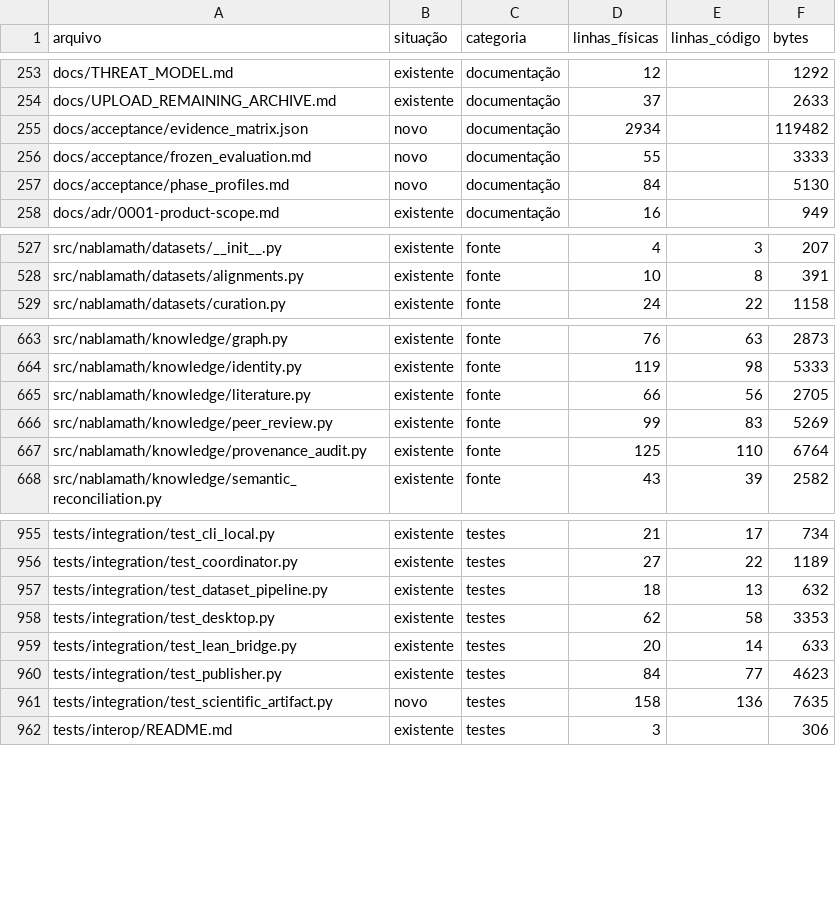
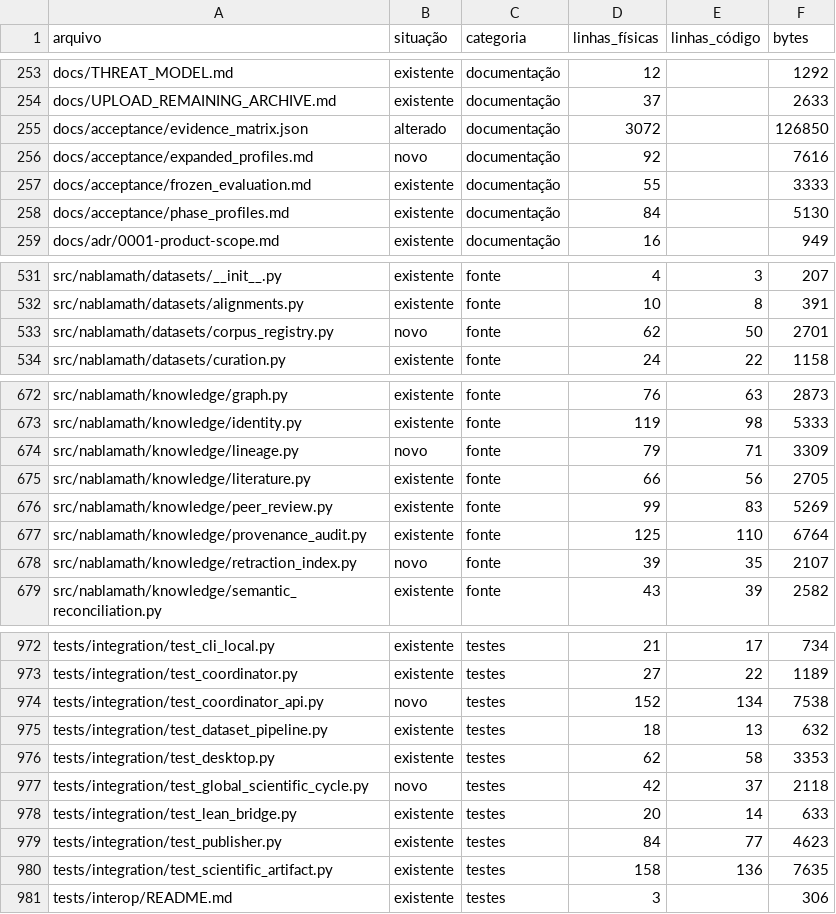
Before and after one commit to 3scud3r0/Nabla, a CSV file: docs/audits/file_inventory.csv, drawn as a sheet; only a part is shown, gaps mark what is left out; the diff covers the shown part only.

Commit message:
Expand bounded scientific data, evidence and coordinator workflows

```diff
--- a/docs/audits/file_inventory.csv
+++ b/docs/audits/file_inventory.csv
@@ -254,5 +254,6 @@ docs/THREAT_MODEL.md,existente,documentação,12,,1292
 docs/UPLOAD_REMAINING_ARCHIVE.md,existente,documentação,37,,2633
-docs/acceptance/evidence_matrix.json,novo,documentação,2934,,119482
-docs/acceptance/frozen_evaluation.md,novo,documentação,55,,3333
-docs/acceptance/phase_profiles.md,novo,documentação,84,,5130
+docs/acceptance/evidence_matrix.json,alterado,documentação,3072,,126850
+docs/acceptance/expanded_profiles.md,novo,documentação,92,,7616
+docs/acceptance/frozen_evaluation.md,existente,documentação,55,,3333
+docs/acceptance/phase_profiles.md,existente,documentação,84,,5130
 docs/adr/0001-product-scope.md,existente,documentação,16,,949
@@ -528,2 +532,3 @@ src/nablamath/datasets/__init__.py,existente,fonte,4,3,207
 src/nablamath/datasets/alignments.py,existente,fonte,10,8,391
+src/nablamath/datasets/corpus_registry.py,novo,fonte,62,50,2701
 src/nablamath/datasets/curation.py,existente,fonte,24,22,1158
@@ -664,2 +673,3 @@ src/nablamath/knowledge/graph.py,existente,fonte,76,63,2873
 src/nablamath/knowledge/identity.py,existente,fonte,119,98,5333
+src/nablamath/knowledge/lineage.py,novo,fonte,79,71,3309
 src/nablamath/knowledge/literature.py,existente,fonte,66,56,2705
@@ -667,2 +677,3 @@ src/nablamath/knowledge/peer_review.py,existente,fonte,99,83,5269
 src/nablamath/knowledge/provenance_audit.py,existente,fonte,125,110,6764
+src/nablamath/knowledge/retraction_index.py,novo,fonte,39,35,2107
 src/nablamath/knowledge/semantic_reconciliation.py,existente,fonte,43,39,2582
@@ -956,7 +973,9 @@ tests/integration/test_cli_local.py,existente,testes,21,17,734
 tests/integration/test_coordinator.py,existente,testes,27,22,1189
+tests/integration/test_coordinator_api.py,novo,testes,152,134,7538
 tests/integration/test_dataset_pipeline.py,existente,testes,18,13,632
 tests/integration/test_desktop.py,existente,testes,62,58,3353
+tests/integration/test_global_scientific_cycle.py,novo,testes,42,37,2118
 tests/integration/test_lean_bridge.py,existente,testes,20,14,633
 tests/integration/test_publisher.py,existente,testes,84,77,4623
-tests/integration/test_scientific_artifact.py,novo,testes,158,136,7635
+tests/integration/test_scientific_artifact.py,existente,testes,158,136,7635
 tests/interop/README.md,existente,testes,3,,306
```
Also changed, not shown: 16 added rows and 40 edited cells elsewhere in this file, 29 other files.
